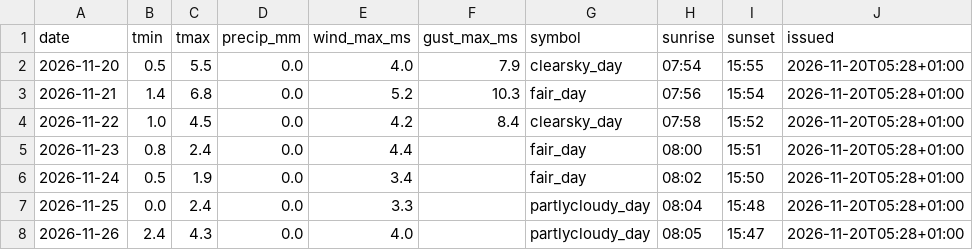
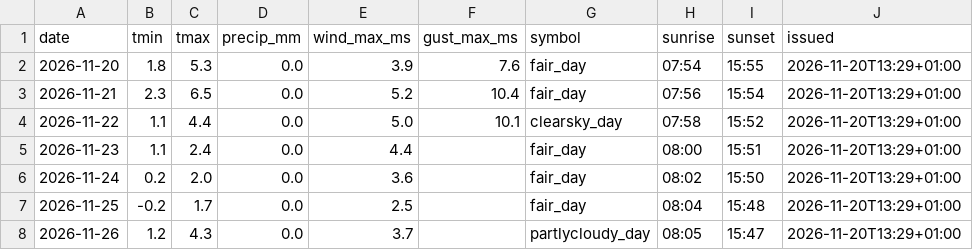
Before and after one commit to schibra/rss-feeds-harvester, a CSV file: data/daily.csv, drawn as a sheet.

```diff
--- a/data/daily.csv
+++ b/data/daily.csv
@@ -1,8 +1,8 @@
 date,tmin,tmax,precip_mm,wind_max_ms,gust_max_ms,symbol,sunrise,sunset,issued
-2026-11-20,0.5,5.5,0.0,4.0,7.9,clearsky_day,07:54,15:55,2026-11-20T05:28+01:00
-2026-11-21,1.4,6.8,0.0,5.2,10.3,fair_day,07:56,15:54,2026-11-20T05:28+01:00
-2026-11-22,1.0,4.5,0.0,4.2,8.4,clearsky_day,07:58,15:52,2026-11-20T05:28+01:00
-2026-11-23,0.8,2.4,0.0,4.4,,fair_day,08:00,15:51,2026-11-20T05:28+01:00
-2026-11-24,0.5,1.9,0.0,3.4,,fair_day,08:02,15:50,2026-11-20T05:28+01:00
-2026-11-25,0.0,2.4,0.0,3.3,,partlycloudy_day,08:04,15:48,2026-11-20T05:28+01:00
-2026-11-26,2.4,4.3,0.0,4.0,,partlycloudy_day,08:05,15:47,2026-11-20T05:28+01:00
+2026-11-20,1.8,5.3,0.0,3.9,7.6,fair_day,07:54,15:55,2026-11-20T13:29+01:00
+2026-11-21,2.3,6.5,0.0,5.2,10.4,fair_day,07:56,15:54,2026-11-20T13:29+01:00
+2026-11-22,1.1,4.4,0.0,5.0,10.1,clearsky_day,07:58,15:52,2026-11-20T13:29+01:00
+2026-11-23,1.1,2.4,0.0,4.4,,fair_day,08:00,15:51,2026-11-20T13:29+01:00
+2026-11-24,0.2,2.0,0.0,3.6,,fair_day,08:02,15:50,2026-11-20T13:29+01:00
+2026-11-25,-0.2,1.7,0.0,2.5,,fair_day,08:04,15:48,2026-11-20T13:29+01:00
+2026-11-26,1.2,4.3,0.0,3.7,,partlycloudy_day,08:05,15:47,2026-11-20T13:29+01:00
```
Also changed, not shown: data/hourly.csv, data/newswire.csv, 1 other file.
